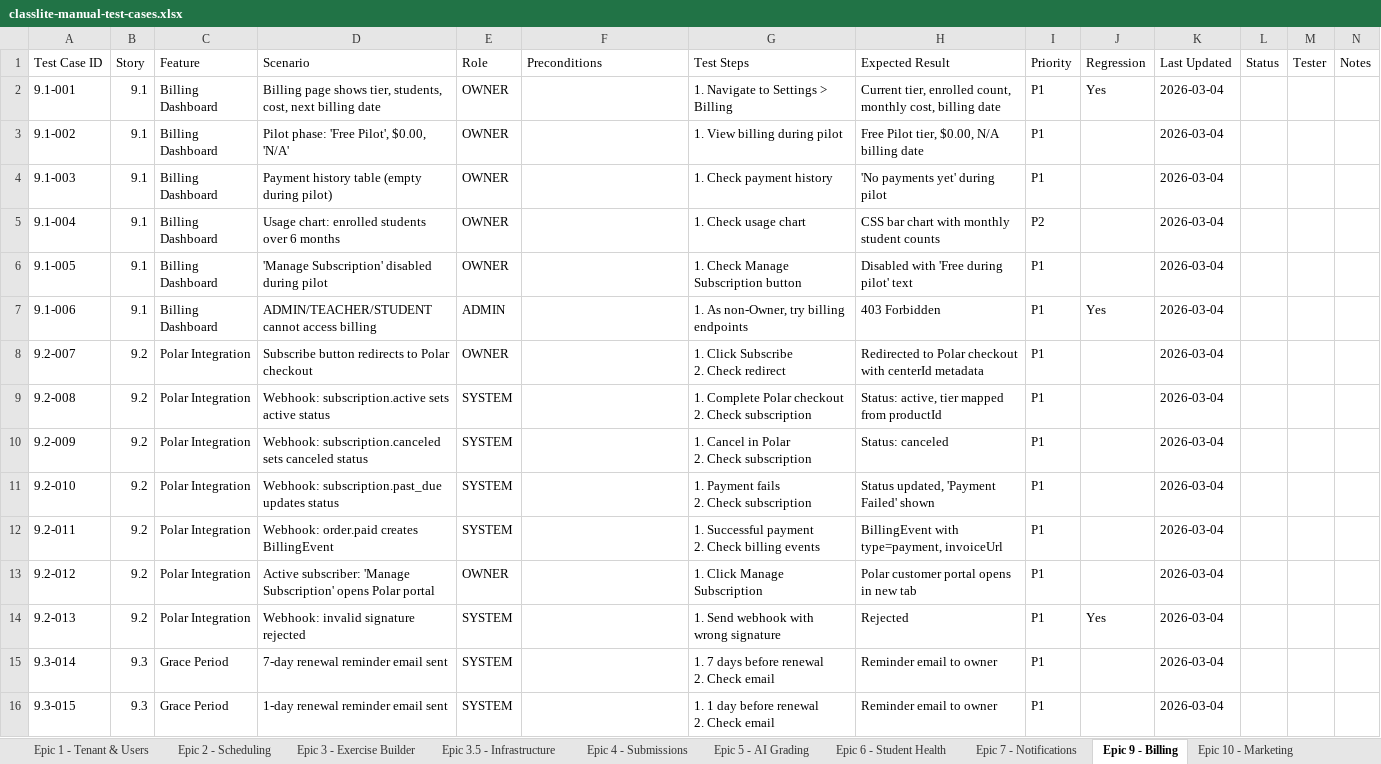
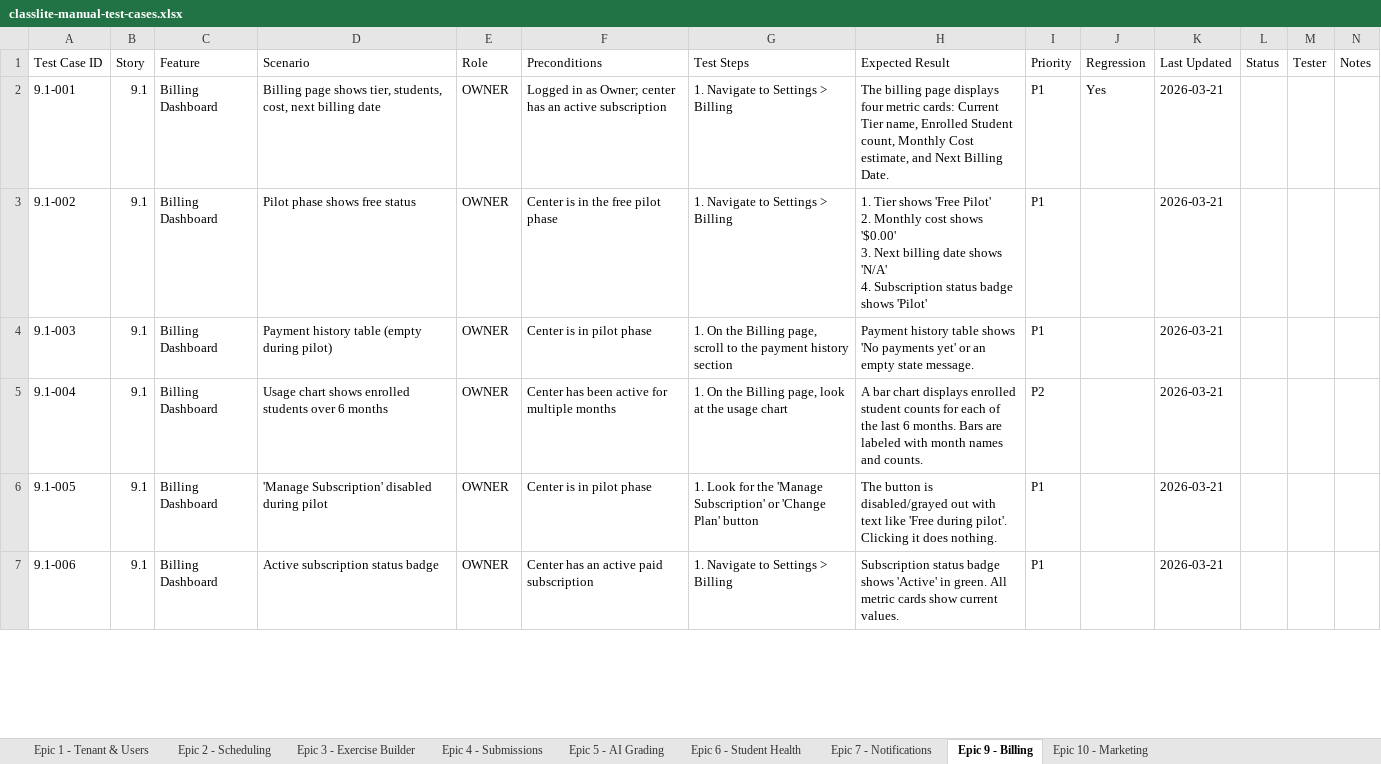
Before and after one commit to andukdahacker/ielts-nook, an Excel workbook: _bmad-output/test-cases/classlite-manual-test-cases.xlsx, sheet Epic 9 - Billing, drawn as a sheet; only a part is shown; values as stored, in another font and other column widths than the file's, no cell formats; removed rows and columns are numbered as before the commit, all else as after; ↵ is a line break in a cell; the diff covers the shown part only; the diff names each change by its address in the sheet, - before the commit and + after, or states it on an @@ line.

```diff
--- a/_bmad-output/test-cases/classlite-manual-test-cases.xlsx (sheet Epic 9 - Billing)
+++ b/_bmad-output/test-cases/classlite-manual-test-cases.xlsx (sheet Epic 9 - Billing)
-sheet tab: Epic 3.5 - Infrastructure
-F2 (Preconditions): (empty)
+F2 (Preconditions): Logged in as Owner; center has an active subscription
-H2 (Expected Result): Current tier, enrolled count, monthly cost, billing date
+H2 (Expected Result): The billing page displays four metric cards: Current Tier name, Enrolled Student count, Monthly Cost estimate, and Next Billing Date.
-K2:K7 (Last Updated): 2026-03-04
+K2:K7 (Last Updated): 2026-03-21
-D3 (Scenario): Pilot phase: 'Free Pilot', $0.00, 'N/A'
+D3 (Scenario): Pilot phase shows free status
-F3 (Preconditions): (empty)
+F3 (Preconditions): Center is in the free pilot phase
-G3 (Test Steps): 1. View billing during pilot
+G3 (Test Steps): 1. Navigate to Settings > Billing
-H3 (Expected Result): Free Pilot tier, $0.00, N/A billing date
+H3 (Expected Result): 1. Tier shows 'Free Pilot' ↵ 2. Monthly cost shows '$0.00' ↵ 3. Next billing date shows 'N/A' ↵ 4. Subscription status badge shows 'Pilot'
-F4 (Preconditions): (empty)
+F4 (Preconditions): Center is in pilot phase
-G4 (Test Steps): 1. Check payment history
+G4 (Test Steps): 1. On the Billing page, scroll to the payment history section
-H4 (Expected Result): 'No payments yet' during pilot
+H4 (Expected Result): Payment history table shows 'No payments yet' or an empty state message.
-D5 (Scenario): Usage chart: enrolled students…
+D5 (Scenario): Usage chart shows enrolled students…
-F5 (Preconditions): (empty)
+F5 (Preconditions): Center has been active for multiple months
-G5 (Test Steps): 1. Check usage chart
+G5 (Test Steps): 1. On the Billing page, look at the usage chart
-H5 (Expected Result): CSS bar chart with monthly student counts
+H5 (Expected Result): A bar chart displays enrolled student counts for each of the last 6 months. Bars are labeled with month names and counts.
-F6 (Preconditions): (empty)
+F6 (Preconditions): Center is in pilot phase
-G6 (Test Steps): 1. Check Manage Subscription button
+G6 (Test Steps): 1. Look for the 'Manage Subscription' or 'Change Plan' button
-H6 (Expected Result): Disabled with 'Free during pilot' text
+H6 (Expected Result): The button is disabled/grayed out with text like 'Free during pilot'. Clicking it does nothing.
-D7 (Scenario): ADMIN/TEACHER/STUDENT cannot access billing
+D7 (Scenario): Active subscription status badge
-E7 (Role): ADMIN
+E7 (Role): OWNER
-F7 (Preconditions): (empty)
+F7 (Preconditions): Center has an active paid subscription
-G7 (Test Steps): 1. As non-Owner, try billing endpoints
+G7 (Test Steps): 1. Navigate to Settings > Billing
-H7 (Expected Result): 403 Forbidden
+H7 (Expected Result): Subscription status badge shows 'Active' in green. All metric cards show current values.
-J7 (Regression): Yes
+J7 (Regression): (empty)
-row 8: 9.2-007 | 9.2 | Polar Integration | Subscribe button redirects to Polar checkout | OWNER |  | 1. Click Subscribe ↵ 2. Check redirect | Redirected to Polar checkout with centerId metadata | P1 |  | 2026-03-04
-row 9: 9.2-008 | 9.2 | Polar Integration | Webhook: subscription.active sets active status | SYSTEM |  | 1. Complete Polar checkout ↵ 2. Check subscription | Status: active, tier mapped from productId | P1 |  | 2026-03-04
-row 10: 9.2-009 | 9.2 | Polar Integration | Webhook: subscription.canceled sets canceled status | SYSTEM |  | 1. Cancel in Polar ↵ 2. Check subscription | Status: canceled | P1 |  | 2026-03-04
-row 11: 9.2-010 | 9.2 | Polar Integration | Webhook: subscription.past_due updates status | SYSTEM |  | 1. Payment fails ↵ 2. Check subscription | Status updated, 'Payment Failed' shown | P1 |  | 2026-03-04
-row 12: 9.2-011 | 9.2 | Polar Integration | Webhook: order.paid creates BillingEvent | SYSTEM |  | 1. Successful payment ↵ 2. Check billing events | BillingEvent with type=payment, invoiceUrl | P1 |  | 2026-03-04
-row 13: 9.2-012 | 9.2 | Polar Integration | Active subscriber: 'Manage Subscription' opens Polar portal | OWNER |  | 1. Click Manage Subscription | Polar customer portal opens in new tab | P1 |  | 2026-03-04
-row 14: 9.2-013 | 9.2 | Polar Integration | Webhook: invalid signature rejected | SYSTEM |  | 1. Send webhook with wrong signature | Rejected | P1 | Yes | 2026-03-04
-row 15: 9.3-014 | 9.3 | Grace Period | 7-day renewal reminder email sent | SYSTEM |  | 1. 7 days before renewal ↵ 2. Check email | Reminder email to owner | P1 |  | 2026-03-04
-row 16: 9.3-015 | 9.3 | Grace Period | 1-day renewal reminder email sent | SYSTEM |  | 1. 1 day before renewal ↵ 2. Check email | Reminder email to owner | P1 |  | 2026-03-04
```
Also changed, not shown: 9 added rows, 8 removed rows and 30 edited cells elsewhere in this sheet, sheet Epic 1 - Tenant & Users, sheet Epic 3 - Exercise Builder, sheet Epic 2 - Scheduling, sheet Epic 5 - AI Grading, sheet Epic 6 - Student Health, sheet Epic 4 - Submissions, 2 more sheets, cell formats, 2 other files.
